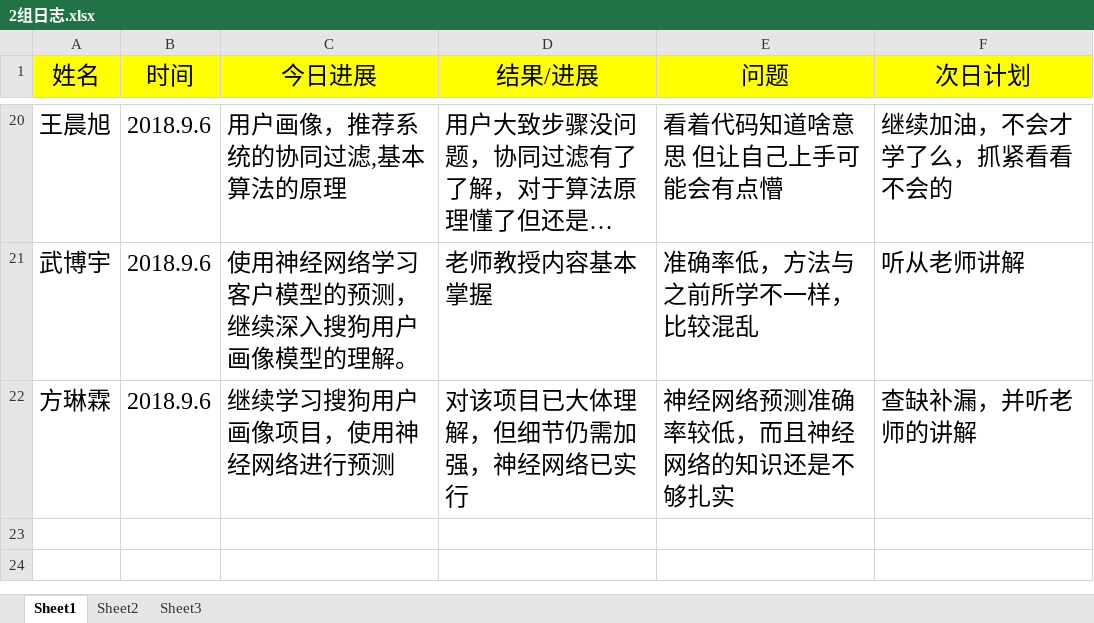
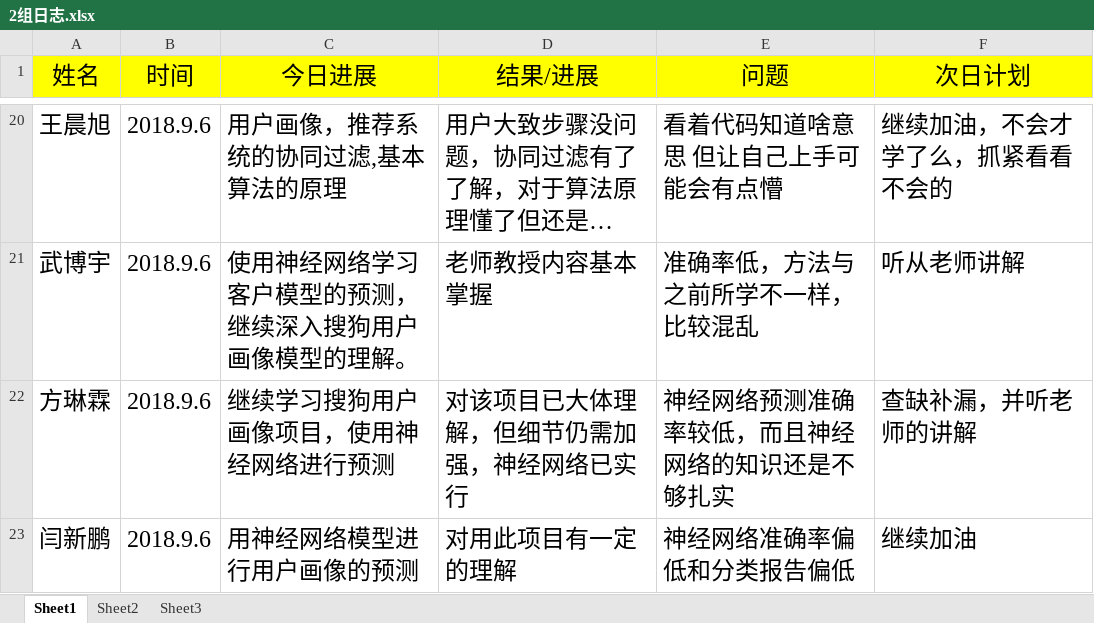
Before and after one commit to adhesive5/1601Mtest, an Excel workbook: 2组日志.xlsx, sheet Sheet1, drawn as a sheet; only a part is shown, gaps mark what is left out; long unchanged cells end in …; values as stored, in another font and other column widths than the file's, no borders; the diff names each change by its address in the sheet, - before the commit and + after, or states it on an @@ line.

Commit message:
9.6

```diff
--- a/2组日志.xlsx (sheet Sheet1)
+++ b/2组日志.xlsx (sheet Sheet1)
+row 23: 闫新鹏 | 2018.9.6 | 用神经网络模型进行用户画像的预测 | 对用此项目有一定的理解 | 神经网络准确率偏低和分类报告偏低 | 继续加油
```
